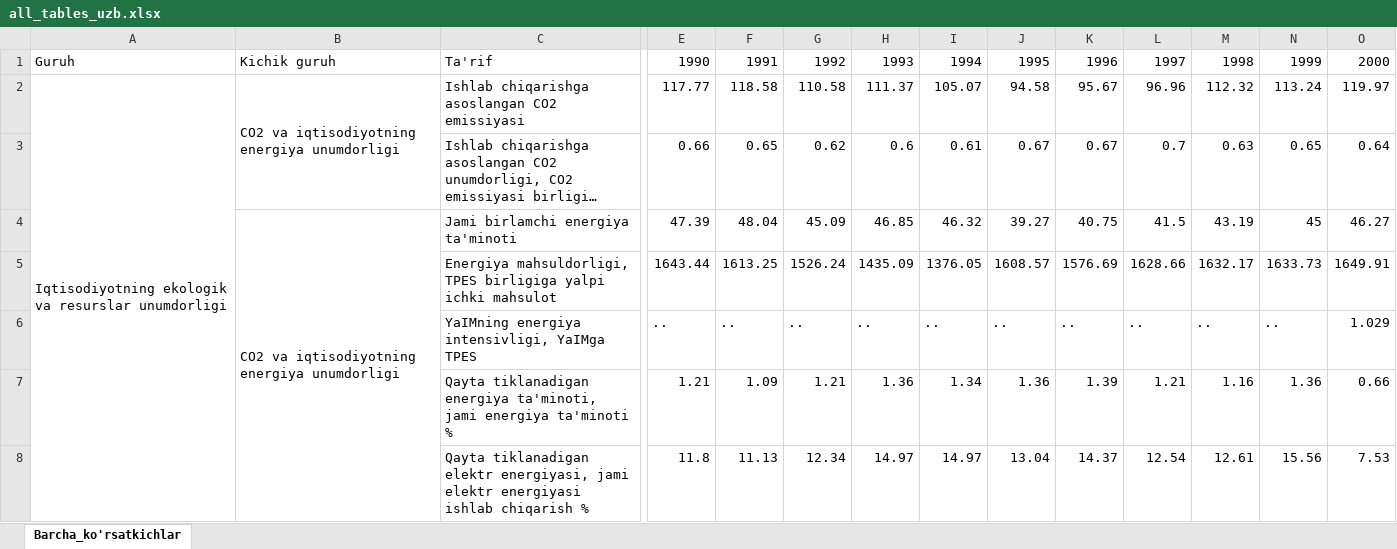
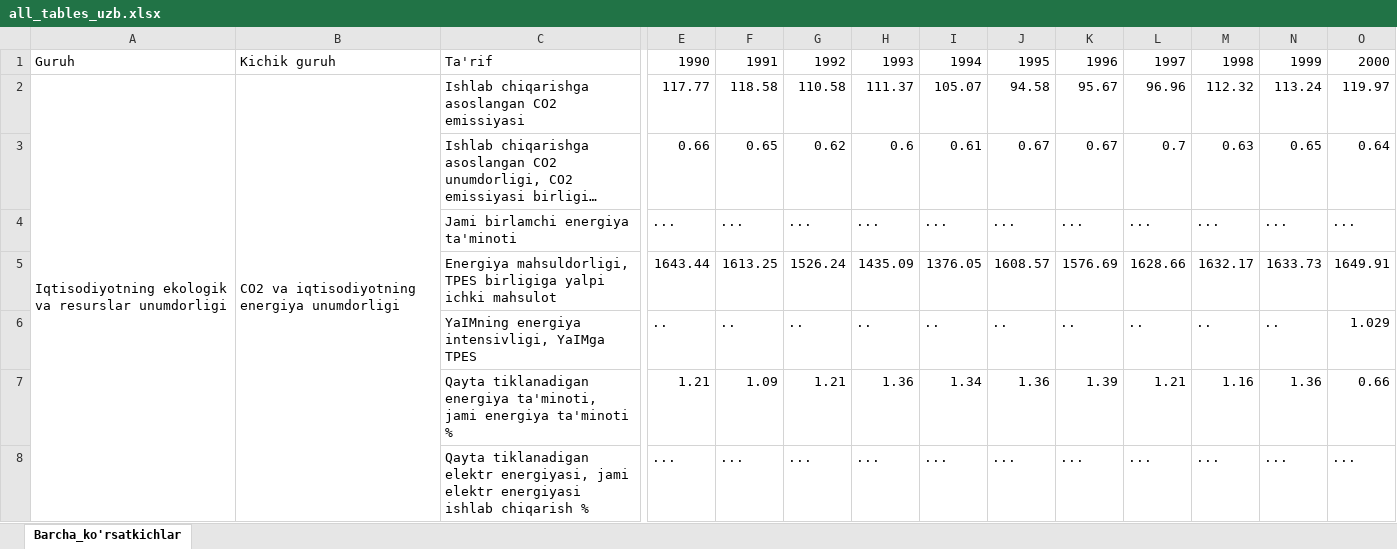
Before and after one commit to wiut00012938/OECD_GGI_Platform, an Excel workbook: public/data/all_tables_uzb.xlsx, sheet Barcha_ko'rsatkichlar, drawn as a sheet; only a part is shown, gaps mark what is left out; long unchanged cells end in …; values as stored, in another font and other column widths than the file's, no cell formats; the diff covers the shown part only; the diff names each change by its address in the sheet, - before the commit and + after, or states it on an @@ line.

Commit message:
data fix

```diff
--- a/public/data/all_tables_uzb.xlsx (sheet Barcha_ko'rsatkichlar)
+++ b/public/data/all_tables_uzb.xlsx (sheet Barcha_ko'rsatkichlar)
-B2:B3 merged
+B2:B13 merged
-B4: CO2 va iqtisodiyotning energiya unumdorligi
+B4: (empty)
-B4:B14 merged
-E4: 47.39
+E4: ...
-F4: 48.04
+F4: ...
-G4: 45.09
+G4: ...
-H4: 46.85
+H4: ...
-I4: 46.32
+I4: ...
-J4: 39.27
+J4: ...
-K4: 40.75
+K4: ...
-L4: 41.5
+L4: ...
-M4: 43.19
+M4: ...
-N4: 45
+N4: ...
-O4: 46.27
+O4: ...
-E8: 11.8
+E8: ...
-F8: 11.13
+F8: ...
-G8: 12.34
+G8: ...
-H8: 14.97
+H8: ...
-I8: 14.97
+I8: ...
-J8: 13.04
+J8: ...
-K8: 14.37
+K8: ...
-L8: 12.54
+L8: ...
-M8: 12.61
+M8: ...
-N8: 15.56
+N8: ...
-O8: 7.53
+O8: ...
```
Also changed, not shown: 1 removed row and 69 edited cells elsewhere in this sheet, cell formats, public/data/all_tables_rus.xlsx, public/data/tables-all.xlsx, 19 other files.
